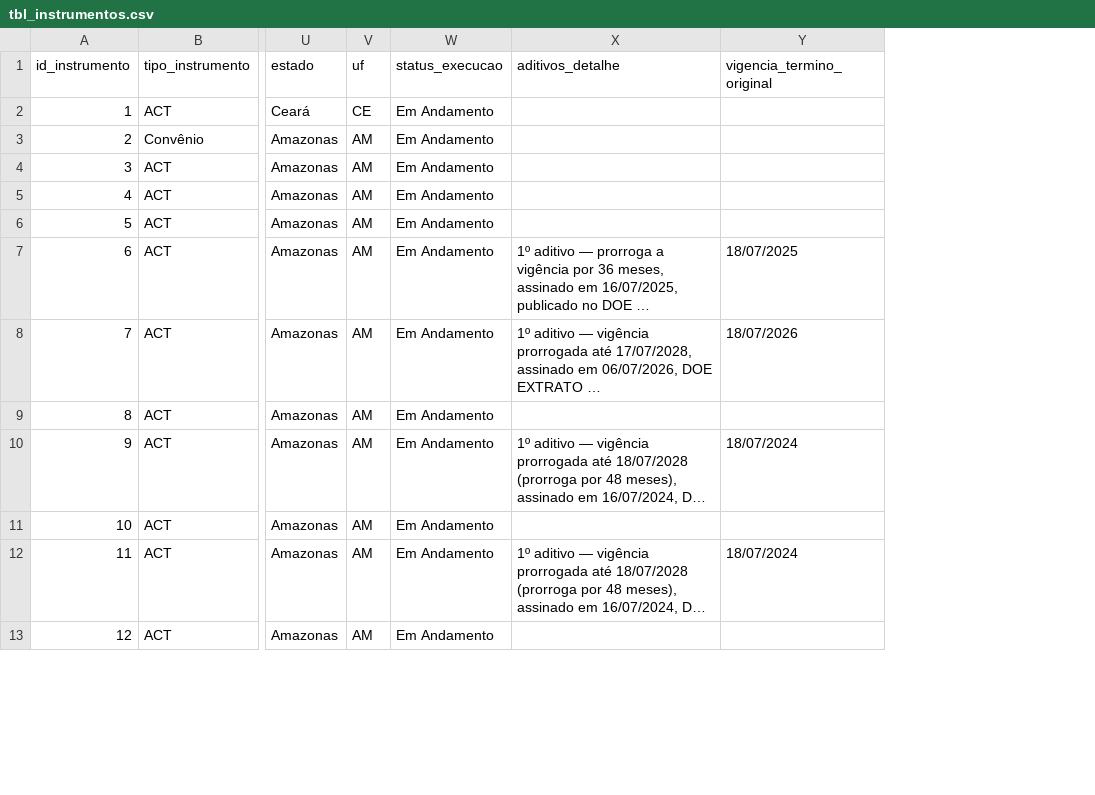
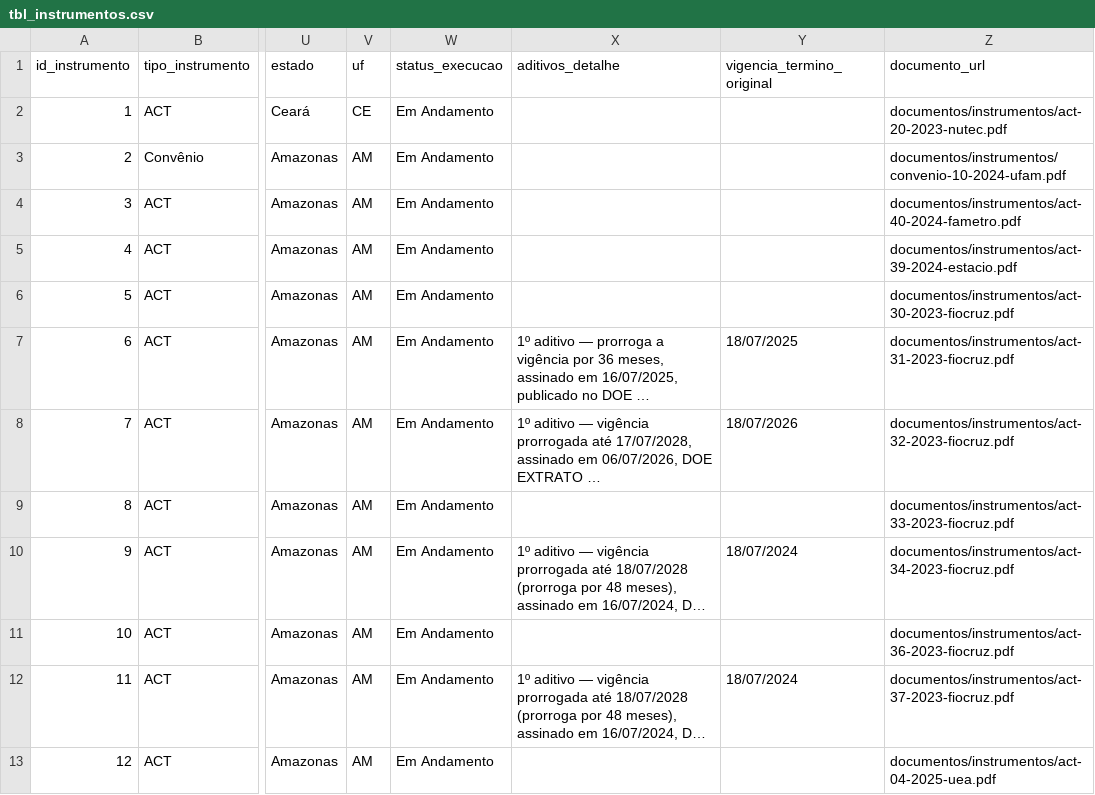
Before and after one commit to DEPI-FVS-RCP/Controle_de_Acordos_de_Cooperacao_Tecnica_e_Convenio_DEPI_FVS_RCP, a CSV file: data/tbl_instrumentos.csv, drawn as a sheet; only a part is shown, gaps mark what is left out; long unchanged cells end in …; the diff names each change by its address in the sheet, - before the commit and + after, or states it on an @@ line.

Commit message:
Add files via upload

```diff
--- a/data/tbl_instrumentos.csv
+++ b/data/tbl_instrumentos.csv
+column Z (documento_url), rows 2-13: documentos/instrumentos/act-20-2023-nutec.pdf | documentos/instrumentos/convenio-10-2024-ufam.pdf | documentos/instrumentos/act-40-2024-fametro.pdf | documentos/instrumentos/act-39-2024-estacio.pdf | documentos/instrumentos/act-30-2023-fiocruz.pdf | documentos/instrumentos/act-31-2023-fiocruz.pdf | documentos/instrumentos/act-32-2023-fiocruz.pdf | documentos/instrumentos/act-33-2023-fiocruz.pdf | documentos/instrumentos/act-34-2023-fiocruz.pdf | documentos/instrumentos/act-36-2023-fiocruz.pdf | documentos/instrumentos/act-37-2023-fiocruz.pdf | documentos/instrumentos/act-04-2025-uea.pdf
```
